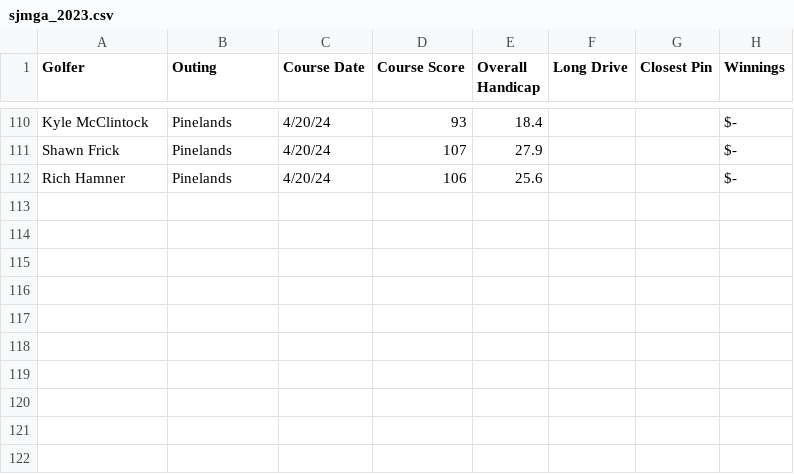
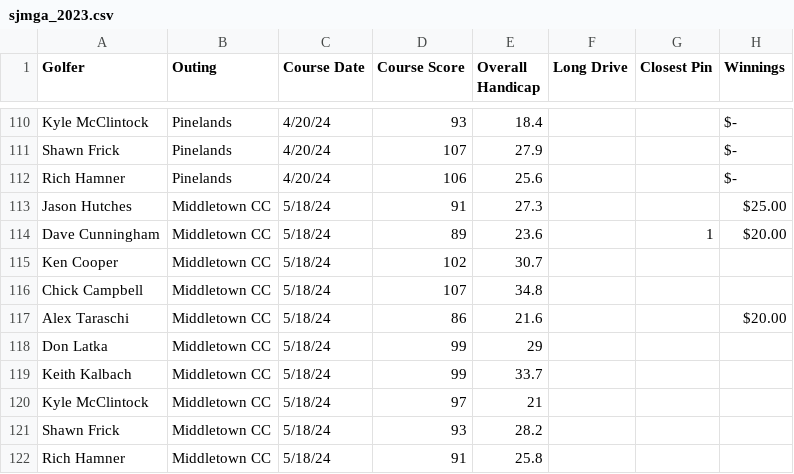
Before and after one commit to JHutch89/Hutches_Repo, a CSV file: golf/pages/sjmga_2023.csv, drawn as a sheet; only a part is shown, gaps mark what is left out; the diff names each change by its address in the sheet, - before the commit and + after, or states it on an @@ line.

Commit message:
Middletown Scores

```diff
--- a/golf/pages/sjmga_2023.csv
+++ b/golf/pages/sjmga_2023.csv
+row 113: Jason Hutches | Middletown CC | 5/18/24 | 91 | 27.3 |  |  | $25.00
+row 114: Dave Cunningham | Middletown CC | 5/18/24 | 89 | 23.6 |  | 1 | $20.00
+row 115: Ken Cooper | Middletown CC | 5/18/24 | 102 | 30.7
+row 116: Chick Campbell | Middletown CC | 5/18/24 | 107 | 34.8
+row 117: Alex Taraschi | Middletown CC | 5/18/24 | 86 | 21.6 |  |  | $20.00
+row 118: Don Latka | Middletown CC | 5/18/24 | 99 | 29
+row 119: Keith Kalbach | Middletown CC | 5/18/24 | 99 | 33.7
+row 120: Kyle McClintock | Middletown CC | 5/18/24 | 97 | 21
+row 121: Shawn Frick | Middletown CC | 5/18/24 | 93 | 28.2
+row 122: Rich Hamner | Middletown CC | 5/18/24 | 91 | 25.8
```
Also changed, not shown: 1 other file.
